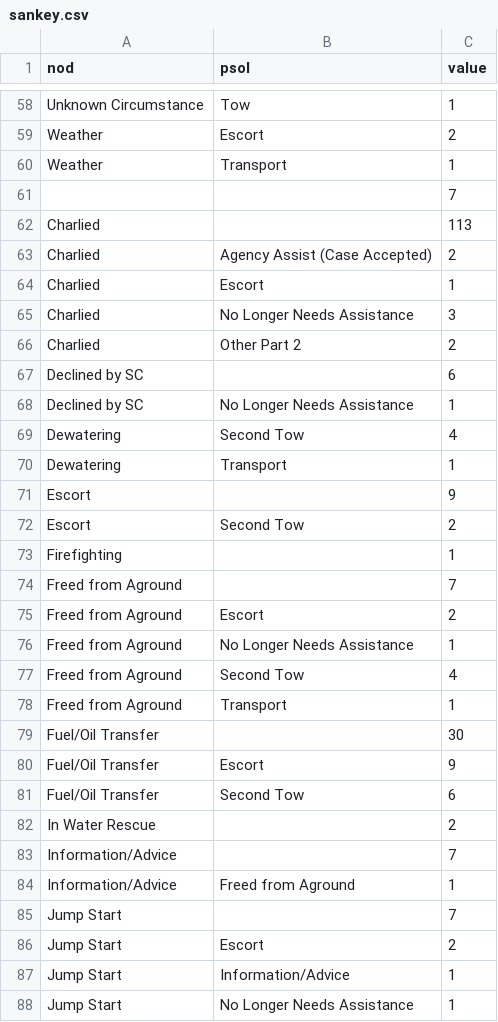
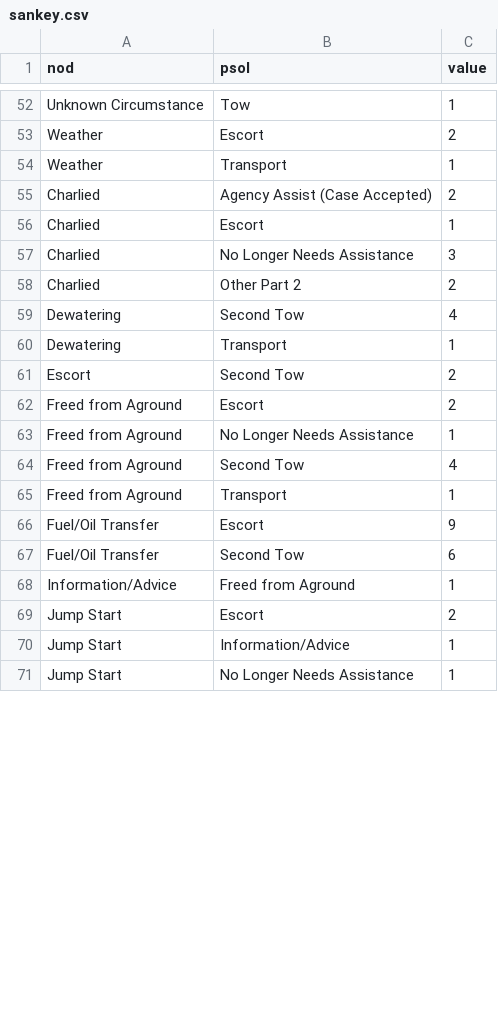
Before and after one commit to JinBurgess/ECSARCase2021-22, a CSV file: sankey.csv, drawn as a sheet; only a part is shown, gaps mark what is left out; the diff covers the shown part only.

```diff
--- a/sankey.csv
+++ b/sankey.csv
@@ -60,3 +54 @@
 "Weather","Transport",1
-"","",7
-"Charlied","",113
@@ -66,10 +58,5 @@
 "Charlied","Other Part 2",2
-"Declined by SC","",6
-"Declined by SC","No Longer Needs Assistance ",1
 "Dewatering","Second Tow",4
 "Dewatering","Transport",1
-"Escort","",9
 "Escort","Second Tow",2
-"Firefighting","",1
-"Freed from Aground","",7
 "Freed from Aground","Escort",2
@@ -78,9 +65,5 @@
 "Freed from Aground","Transport",1
-"Fuel/Oil Transfer","",30
 "Fuel/Oil Transfer","Escort",9
 "Fuel/Oil Transfer","Second Tow",6
-"In Water Rescue","",2
-"Information/Advice","",7
 "Information/Advice","Freed from Aground",1
-"Jump Start","",7
 "Jump Start","Escort",2
```
Also changed, not shown: 13 removed rows and 6 edited cells elsewhere in this file, 6 other files.
